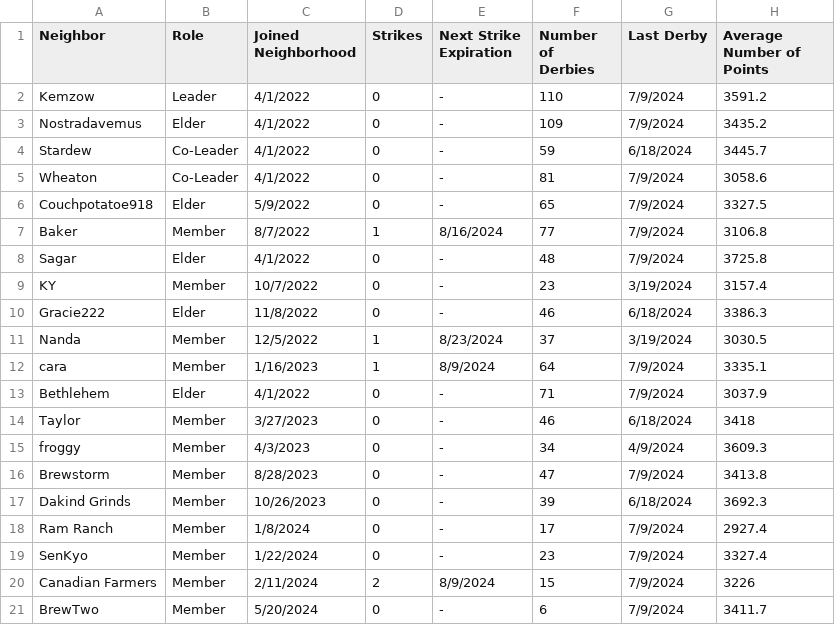
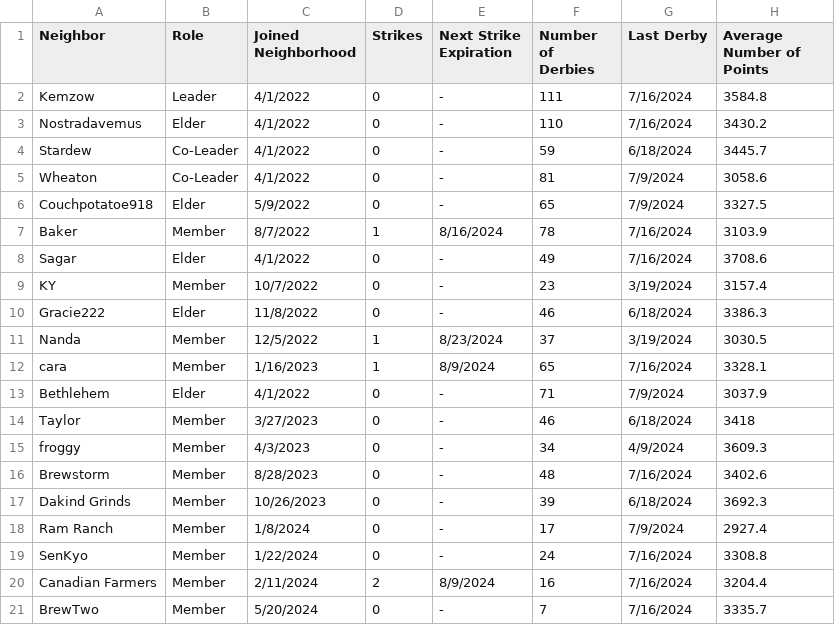
Before and after one commit to azuremeadows/azuremeadows.github.io, a CSV file: docs/_data/memberStats.csv, drawn as a sheet.

Commit message:
Commit from GitHub Actions (Fetch CSV Data)

```diff
--- a/docs/_data/memberStats.csv
+++ b/docs/_data/memberStats.csv
@@ -1,4 +1,4 @@
 "Neighbor","Role","Joined Neighborhood","Strikes","Next Strike Expiration","Number of Derbies","Last Derby","Average Number of Points"
-"Kemzow","Leader","4/1/2022","0","-","110","7/9/2024","3591.2"
-"Nostradavemus","Elder","4/1/2022","0","-","109","7/9/2024","3435.2"
+"Kemzow","Leader","4/1/2022","0","-","111","7/16/2024","3584.8"
+"Nostradavemus","Elder","4/1/2022","0","-","110","7/16/2024","3430.2"
 "Stardew","Co-Leader","4/1/2022","0","-","59","6/18/2024","3445.7"
@@ -6,4 +6,4 @@
 "Couchpotatoe918","Elder","5/9/2022","0","-","65","7/9/2024","3327.5"
-"Baker","Member","8/7/2022","1","8/16/2024","77","7/9/2024","3106.8"
-"Sagar","Elder","4/1/2022","0","-","48","7/9/2024","3725.8"
+"Baker","Member","8/7/2022","1","8/16/2024","78","7/16/2024","3103.9"
+"Sagar","Elder","4/1/2022","0","-","49","7/16/2024","3708.6"
 "KY","Member","10/7/2022","0","-","23","3/19/2024","3157.4"
@@ -11,3 +11,3 @@
 "Nanda","Member","12/5/2022","1","8/23/2024","37","3/19/2024","3030.5"
-"cara","Member","1/16/2023","1","8/9/2024","64","7/9/2024","3335.1"
+"cara","Member","1/16/2023","1","8/9/2024","65","7/16/2024","3328.1"
 "Bethlehem","Elder","4/1/2022","0","-","71","7/9/2024","3037.9"
@@ -15,7 +15,7 @@
 "froggy","Member","4/3/2023","0","-","34","4/9/2024","3609.3"
-"Brewstorm","Member","8/28/2023","0","-","47","7/9/2024","3413.8"
+"Brewstorm","Member","8/28/2023","0","-","48","7/16/2024","3402.6"
 "Dakind Grinds","Member","10/26/2023","0","-","39","6/18/2024","3692.3"
 "Ram Ranch","Member","1/8/2024","0","-","17","7/9/2024","2927.4"
-"SenKyo","Member","1/22/2024","0","-","23","7/9/2024","3327.4"
-"Canadian Farmers","Member","2/11/2024","2","8/9/2024","15","7/9/2024","3226"
-"BrewTwo","Member","5/20/2024","0","-","6","7/9/2024","3411.7"
+"SenKyo","Member","1/22/2024","0","-","24","7/16/2024","3308.8"
+"Canadian Farmers","Member","2/11/2024","2","8/9/2024","16","7/16/2024","3204.4"
+"BrewTwo","Member","5/20/2024","0","-","7","7/16/2024","3335.7"
```
Also changed, not shown: docs/_data/DerbyHistory.csv, docs/_data/neighborhoodStats.csv.
